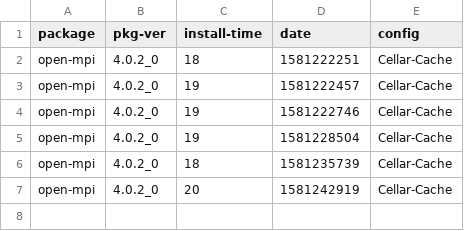
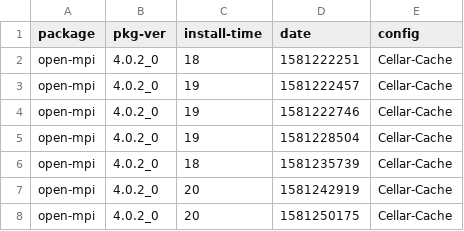
Before and after one commit to zbeekman/brew-GHA-profiling, a CSV file: open-mpi-Cellar-Cache.csv, drawn as a sheet.

```diff
--- a/open-mpi-Cellar-Cache.csv
+++ b/open-mpi-Cellar-Cache.csv
@@ -7 +7,2 @@ open-mpi, 4.0.2_0, 18, 1581235739, Cellar-Cache
 open-mpi, 4.0.2_0, 20, 1581242919, Cellar-Cache
+open-mpi, 4.0.2_0, 20, 1581250175, Cellar-Cache
```
Also changed, not shown: gcc@8-Cellar-Cache.csv, graphviz-Cellar-Cache.csv.
